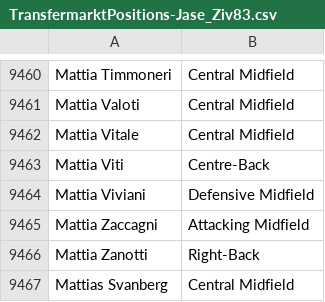
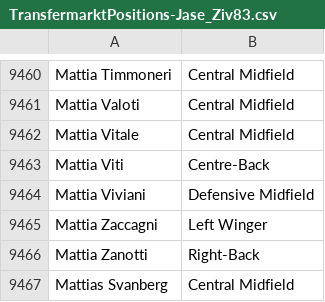
Before and after one commit to griffisben/Soccer-Analyses, a CSV file: TransfermarktPositions-Jase_Ziv83.csv, drawn as a sheet; only a part is shown, gaps mark what is left out.

Commit message:
Update TransfermarktPositions-Jase_Ziv83.csv

```diff
--- a/TransfermarktPositions-Jase_Ziv83.csv
+++ b/TransfermarktPositions-Jase_Ziv83.csv
@@ -9464,3 +9464,3 @@ Mattia Viti,Centre-Back
 Mattia Viviani,Defensive Midfield
-Mattia Zaccagni,Attacking Midfield
+Mattia Zaccagni,Left Winger
 Mattia Zanotti,Right-Back
```
